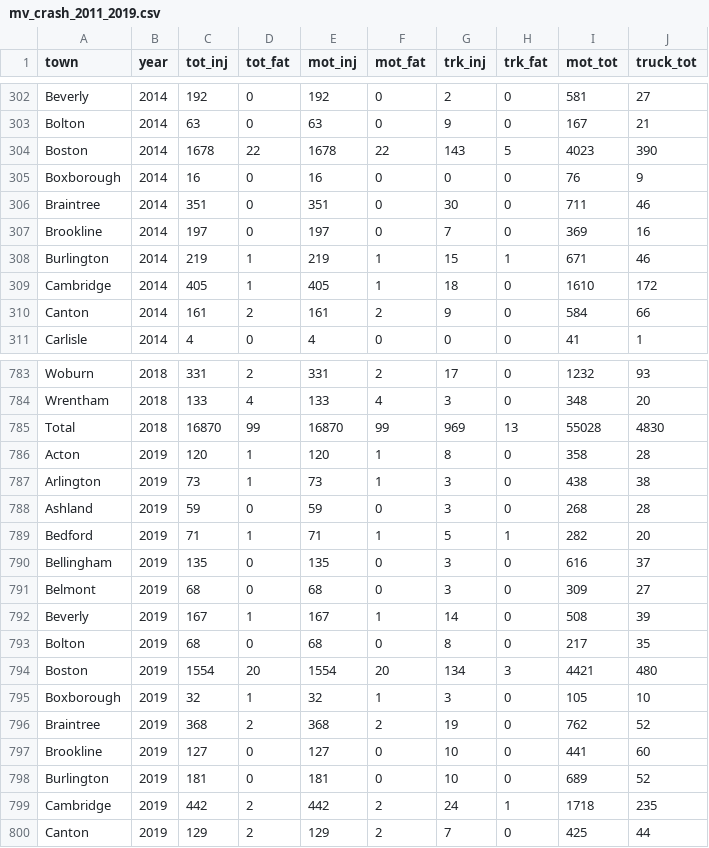
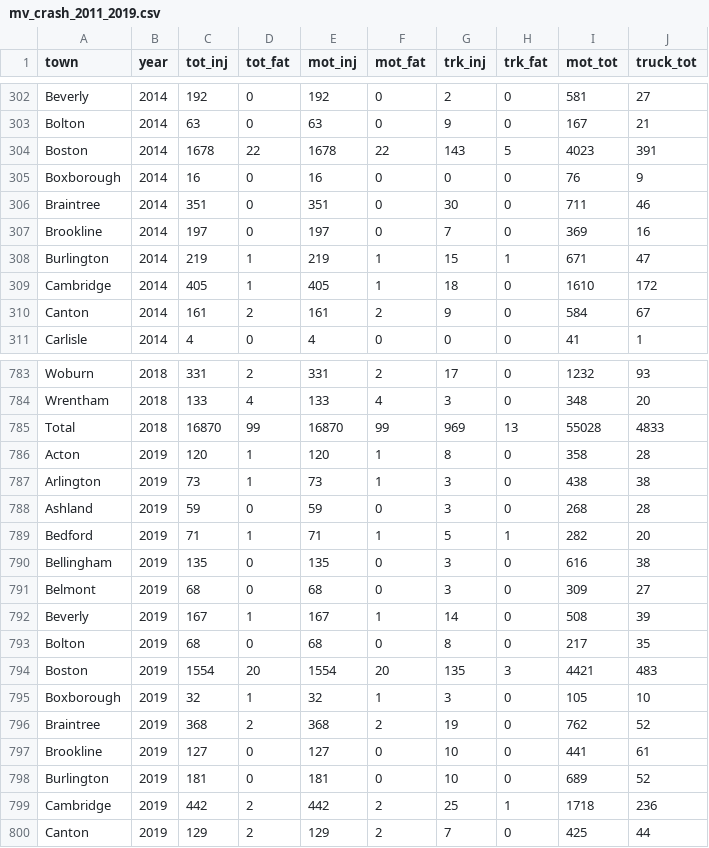
Before and after one commit to CTPSSTAFF/CTPS-DASHBOARD, a CSV file: data/csv/mv_crash_2011_2019.csv, drawn as a sheet; only a part is shown, gaps mark what is left out; the diff covers the shown part only.

```diff
--- a/data/csv/mv_crash_2011_2019.csv
+++ b/data/csv/mv_crash_2011_2019.csv
@@ -303,3 +303,3 @@ Beverly,2014,192,0,192,0,2,0,581,27
 Bolton,2014,63,0,63,0,9,0,167,21
-Boston,2014,1678,22,1678,22,143,5,4023,390
+Boston,2014,1678,22,1678,22,143,5,4023,391
 Boxborough,2014,16,0,16,0,0,0,76,9
@@ -307,5 +307,5 @@ Braintree,2014,351,0,351,0,30,0,711,46
 Brookline,2014,197,0,197,0,7,0,369,16
-Burlington,2014,219,1,219,1,15,1,671,46
+Burlington,2014,219,1,219,1,15,1,671,47
 Cambridge,2014,405,1,405,1,18,0,1610,172
-Canton,2014,161,2,161,2,9,0,584,66
+Canton,2014,161,2,161,2,9,0,584,67
 Carlisle,2014,4,0,4,0,0,0,41,1
@@ -784,3 +784,3 @@ Woburn,2018,331,2,331,2,17,0,1232,93
 Wrentham,2018,133,4,133,4,3,0,348,20
-Total,2018,16870,99,16870,99,969,13,55028,4830
+Total,2018,16870,99,16870,99,969,13,55028,4833
 Acton,2019,120,1,120,1,8,0,358,28
@@ -789,3 +789,3 @@ Ashland,2019,59,0,59,0,3,0,268,28
 Bedford,2019,71,1,71,1,5,1,282,20
-Bellingham,2019,135,0,135,0,3,0,616,37
+Bellingham,2019,135,0,135,0,3,0,616,38
 Belmont,2019,68,0,68,0,3,0,309,27
@@ -793,8 +793,8 @@ Beverly,2019,167,1,167,1,14,0,508,39
 Bolton,2019,68,0,68,0,8,0,217,35
-Boston,2019,1554,20,1554,20,134,3,4421,480
+Boston,2019,1554,20,1554,20,135,3,4421,483
 Boxborough,2019,32,1,32,1,3,0,105,10
 Braintree,2019,368,2,368,2,19,0,762,52
-Brookline,2019,127,0,127,0,10,0,441,60
+Brookline,2019,127,0,127,0,10,0,441,61
 Burlington,2019,181,0,181,0,10,0,689,52
-Cambridge,2019,442,2,442,2,24,1,1718,235
+Cambridge,2019,442,2,442,2,25,1,1718,236
 Canton,2019,129,2,129,2,7,0,425,44
```
Also changed, not shown: 49 edited cells elsewhere in this file, data/csv/nonmv_crash_2011_2019.csv.
